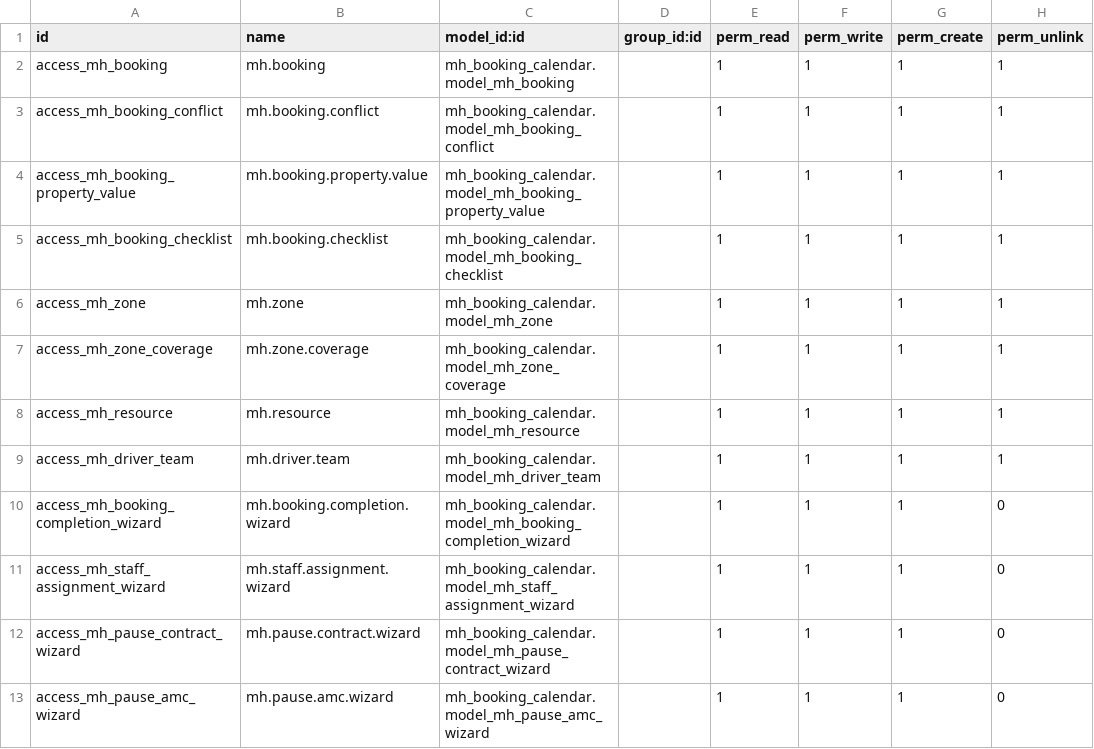
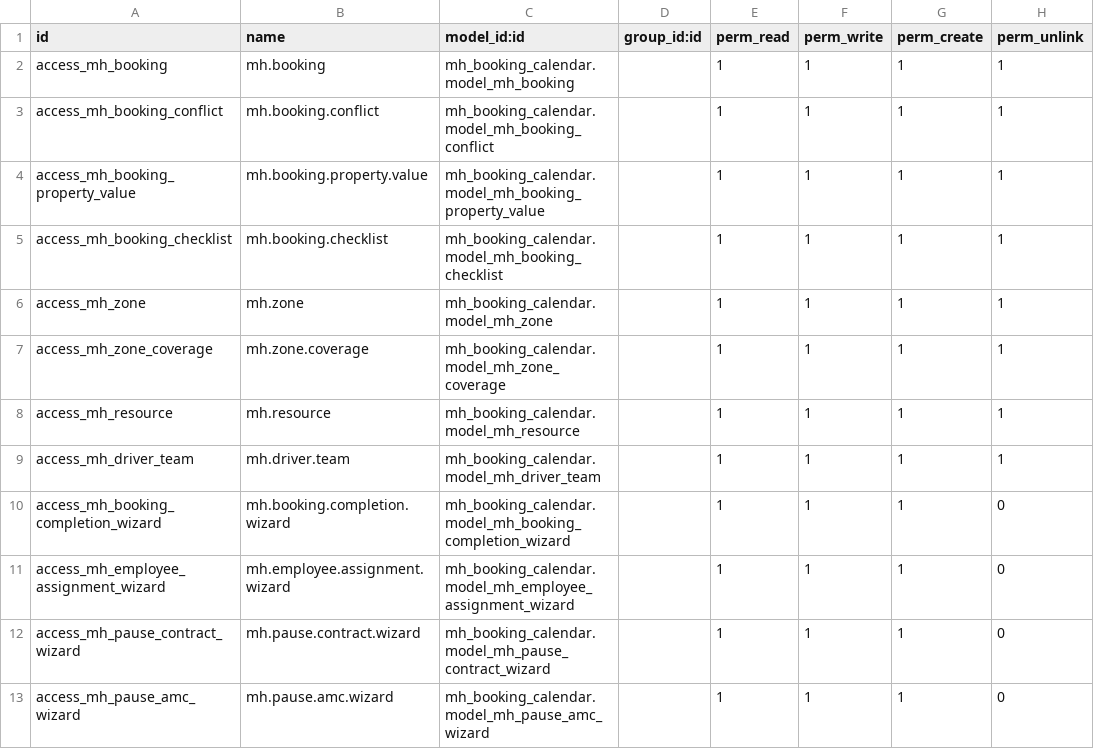
Before and after one commit to usufahmedk/mh-approval, a CSV file: mh_booking_calendar/security/ir.model.access.csv, drawn as a sheet.

```diff
--- a/mh_booking_calendar/security/ir.model.access.csv
+++ b/mh_booking_calendar/security/ir.model.access.csv
@@ -10,3 +10,3 @@ access_mh_driver_team,mh.driver.team,mh_booking_calendar.model_mh_driver_team,,1
 access_mh_booking_completion_wizard,mh.booking.completion.wizard,mh_booking_calendar.model_mh_booking_completion_wizard,,1,1,1,0
-access_mh_staff_assignment_wizard,mh.staff.assignment.wizard,mh_booking_calendar.model_mh_staff_assignment_wizard,,1,1,1,0
+access_mh_employee_assignment_wizard,mh.employee.assignment.wizard,mh_booking_calendar.model_mh_employee_assignment_wizard,,1,1,1,0
 access_mh_pause_contract_wizard,mh.pause.contract.wizard,mh_booking_calendar.model_mh_pause_contract_wizard,,1,1,1,0
```
Also changed, not shown: 9 other files.
